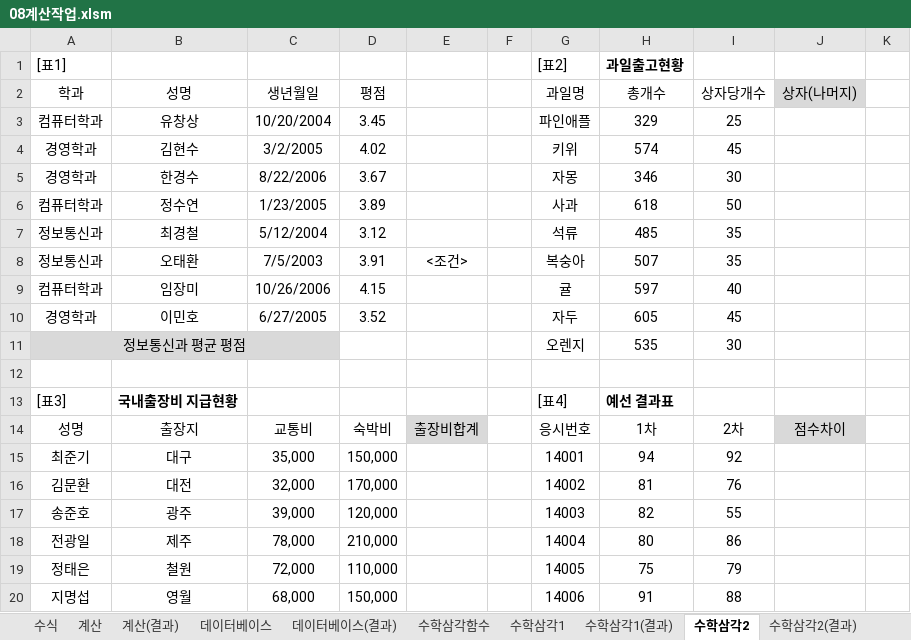
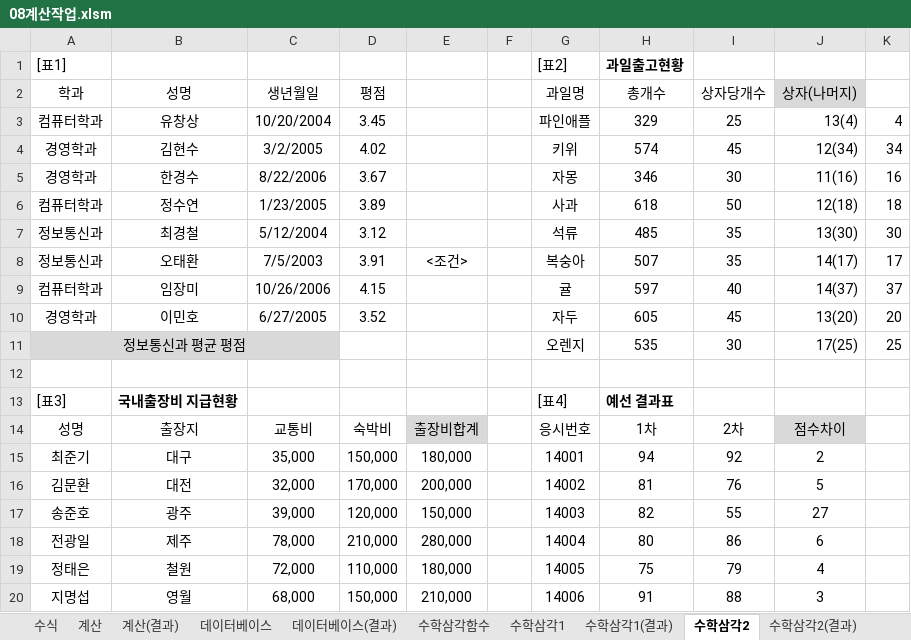
Before and after one commit to jx007s/AGI_EXCEL_2026_09, an Excel workbook: 기본서/26컴활2급/이론/08계산작업.xlsm, sheet 수학삼각2, drawn as a sheet; values as stored, in another font and other column widths than the file's, no borders; the diff names each change by its address in the sheet, - before the commit and + after, or states it on an @@ line.

```diff
--- a/기본서/26컴활2급/이론/08계산작업.xlsm (sheet 수학삼각2)
+++ b/기본서/26컴활2급/이론/08계산작업.xlsm (sheet 수학삼각2)
-J3 (상자(나머지)): (empty)
+J3 (상자(나머지)): 13(4)
-K3: (empty)
+K3: 4
-J4 (상자(나머지)): (empty)
+J4 (상자(나머지)): 12(34)
-K4: (empty)
+K4: 34
-J5 (상자(나머지)): (empty)
+J5 (상자(나머지)): 11(16)
-K5: (empty)
+K5: 16
-J6 (상자(나머지)): (empty)
+J6 (상자(나머지)): 12(18)
-K6: (empty)
+K6: 18
-J7 (상자(나머지)): (empty)
+J7 (상자(나머지)): 13(30)
-K7: (empty)
+K7: 30
-J8 (상자(나머지)): (empty)
+J8 (상자(나머지)): 14(17)
-K8: (empty)
+K8: 17
-J9 (상자(나머지)): (empty)
+J9 (상자(나머지)): 14(37)
-K9: (empty)
+K9: 37
-J10 (상자(나머지)): (empty)
+J10 (상자(나머지)): 13(20)
-K10: (empty)
+K10: 20
-J11 (상자(나머지)): (empty)
+J11 (상자(나머지)): 17(25)
-K11: (empty)
+K11: 25
-E15: (empty)
+E15: 180,000
-J15 (상자(나머지)): (empty)
+J15 (상자(나머지)): 2
-E16: (empty)
+E16: 200,000
-J16 (상자(나머지)): (empty)
+J16 (상자(나머지)): 5
-E17: (empty)
+E17: 150,000
-J17 (상자(나머지)): (empty)
+J17 (상자(나머지)): 27
-E18: (empty)
+E18: 280,000
-J18 (상자(나머지)): (empty)
+J18 (상자(나머지)): 6
-E19: (empty)
+E19: 180,000
-J19 (상자(나머지)): (empty)
+J19 (상자(나머지)): 4
-E20: (empty)
+E20: 210,000
-J20 (상자(나머지)): (empty)
+J20 (상자(나머지)): 3
```
Also changed, not shown: sheet 수학삼각함수, sheet 수학삼각1, sheet 수학삼각1(결과), sheet 통계2, sheet 날짜2(결과), sheet 통계1, formulas that keep their value.
